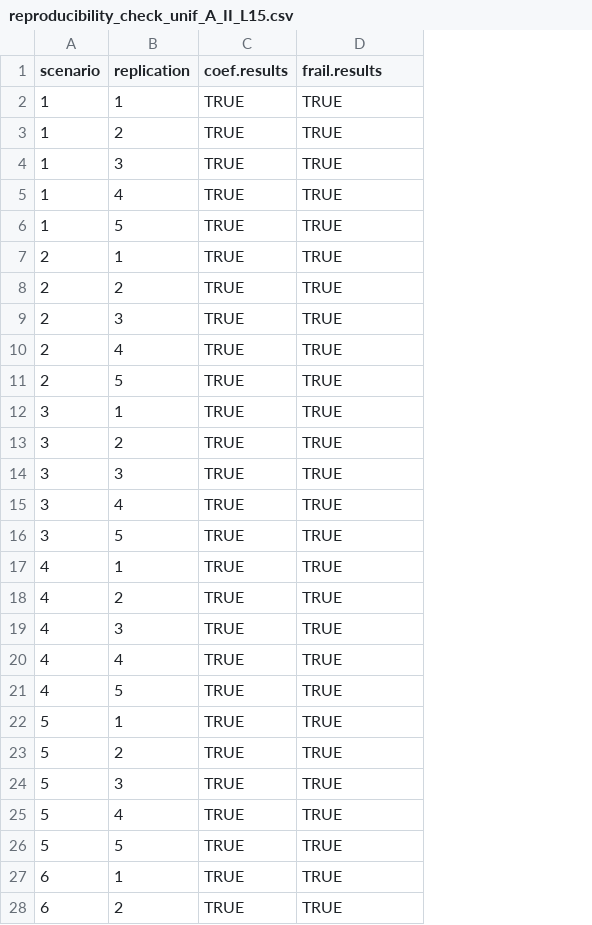
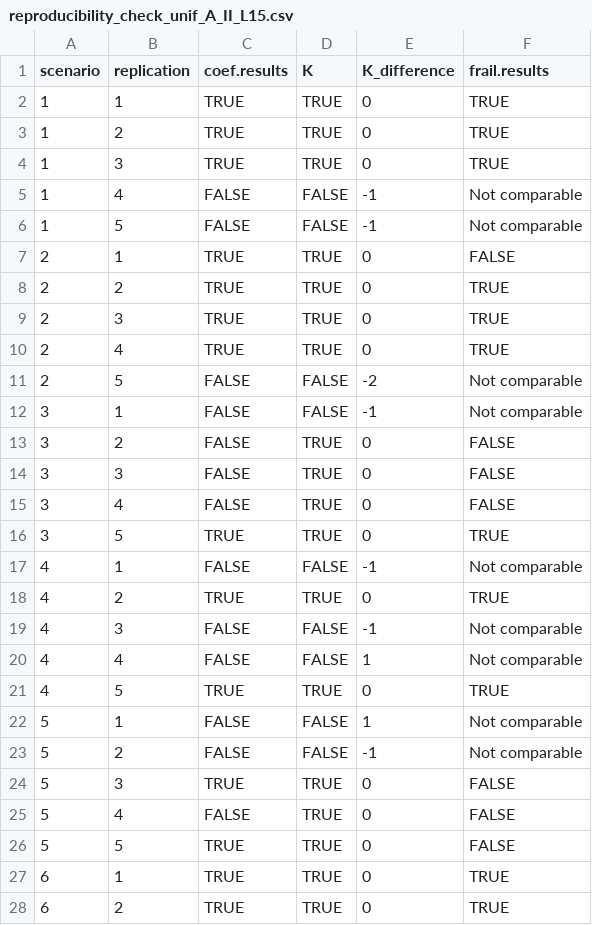
Before and after one commit to mspreafico/JMDF, a CSV file: simstudy/sim_results_A/audit/reproducibility_check_unif_A_II_L15.csv, drawn as a sheet; only a part is shown; addresses are those after the commit; the diff covers the shown part only; the diff names each change by its address in the sheet, - before the commit and + after, or states it on an @@ line.

```diff
--- a/simstudy/sim_results_A/audit/reproducibility_check_unif_A_II_L15.csv
+++ b/simstudy/sim_results_A/audit/reproducibility_check_unif_A_II_L15.csv
+column D (K), rows 2-28: TRUE | TRUE | TRUE | FALSE | FALSE | TRUE | TRUE | TRUE | TRUE | FALSE | FALSE | TRUE | TRUE | TRUE | TRUE | FALSE | TRUE | FALSE | FALSE | TRUE | FALSE | FALSE | TRUE | TRUE | TRUE | TRUE | TRUE
+column E (K_difference), rows 2-28: 0 | 0 | 0 | -1 | -1 | 0 | 0 | 0 | 0 | -2 | -1 | 0 | 0 | 0 | 0 | -1 | 0 | -1 | 1 | 0 | 1 | -1 | 0 | 0 | 0 | 0 | 0
-C5:C6 (coef.results): TRUE
+C5:C6 (coef.results): FALSE
-F5:F6 (frail.results): TRUE
+F5:F6 (frail.results): Not comparable
-F7 (frail.results): TRUE
+F7 (frail.results): FALSE
-C11:C15 (coef.results): TRUE
+C11:C15 (coef.results): FALSE
-F11:F12 (frail.results): TRUE
+F11:F12 (frail.results): Not comparable
-F13:F15 (frail.results): TRUE
+F13:F15 (frail.results): FALSE
-C17 (coef.results): TRUE
+C17 (coef.results): FALSE
-F17 (frail.results): TRUE
+F17 (frail.results): Not comparable
-C19:C20 (coef.results): TRUE
+C19:C20 (coef.results): FALSE
-F19:F20 (frail.results): TRUE
+F19:F20 (frail.results): Not comparable
-C22:C23 (coef.results): TRUE
+C22:C23 (coef.results): FALSE
-F22:F23 (frail.results): TRUE
+F22:F23 (frail.results): Not comparable
-F24:F26 (frail.results): TRUE
+F24:F26 (frail.results): FALSE
-C25 (coef.results): TRUE
+C25 (coef.results): FALSE
```
Also changed, not shown: 11 edited cells elsewhere in this file, results/tables/table_1.csv, simstudy/sim_results_A/audit/reproducibility_check_gauss_A_II_L15.csv, 9 other files.
